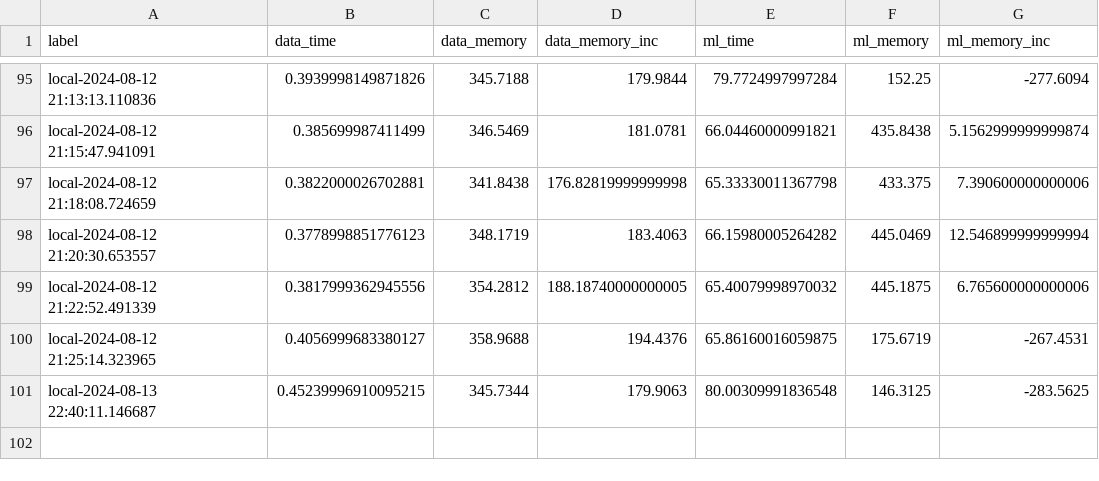
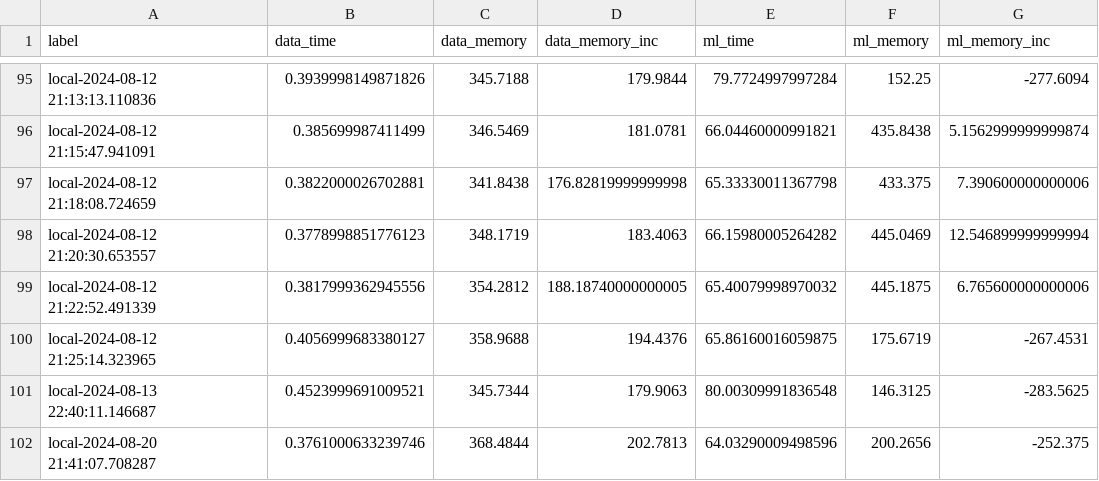
Before and after one commit to marcinmajeran13/mmajer-msc-project, a CSV file: results/results.csv, drawn as a sheet; only a part is shown, gaps mark what is left out.

```diff
--- a/results/results.csv
+++ b/results/results.csv
@@ -100,2 +100,3 @@ local-2024-08-12 21:22:52.491339,0.3817999362945556,354.2812,188.18740000000005,
 local-2024-08-12 21:25:14.323965,0.4056999683380127,358.9688,194.4376,65.86160016059875,175.6719,-267.4531
-local-2024-08-13 22:40:11.146687,0.45239996910095215,345.7344,179.9063,80.00309991836548,146.3125,-283.5625
+local-2024-08-13 22:40:11.146687,0.4523999691009521,345.7344,179.9063,80.00309991836548,146.3125,-283.5625
+local-2024-08-20 21:41:07.708287,0.3761000633239746,368.4844,202.7813,64.03290009498596,200.2656,-252.375
```
Also changed, not shown: results/results_cpu.csv, 3 other files.
